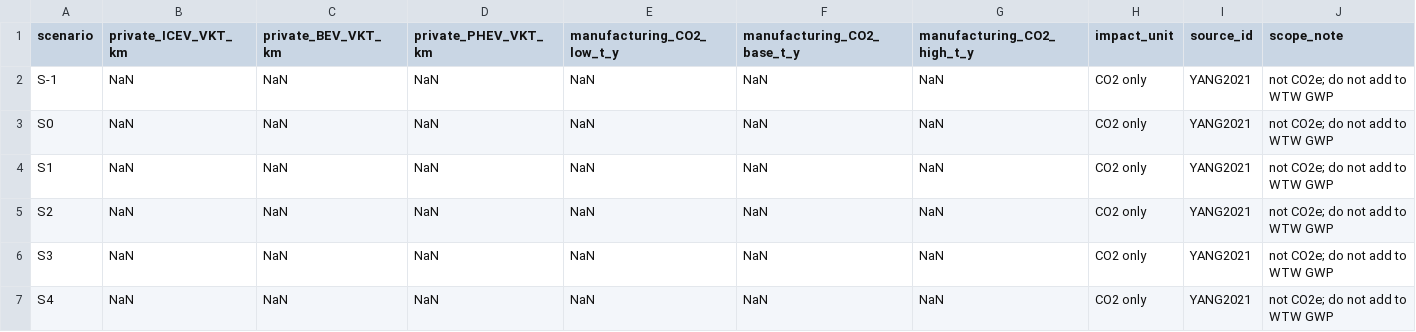
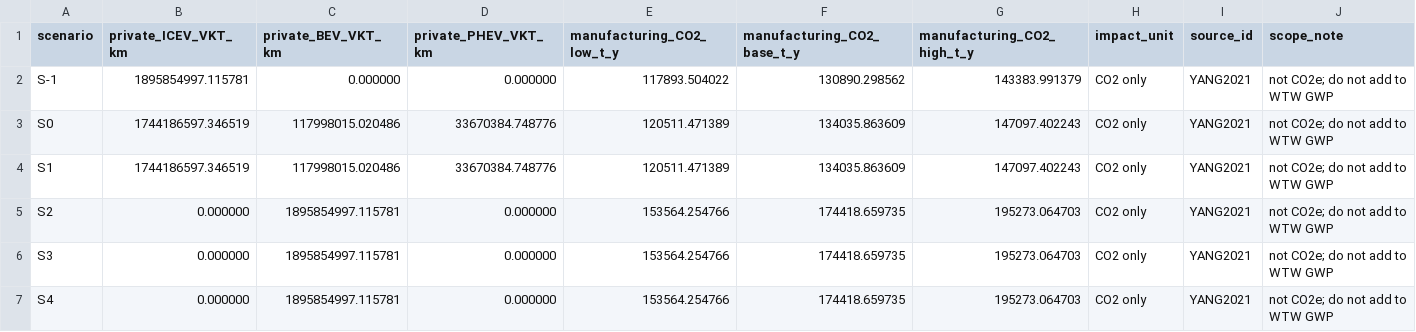
Before and after one commit to Alias0000001/APMCM-2023-C-Q5-Beijing, a CSV file: 02_Cleaned_Data/R9_7C_PRIVATE_MANUFACTURING_SCENARIOS.csv, drawn as a sheet.

Commit message:
Fix private vehicle VKT field mapping in R9.7C output

```diff
--- a/02_Cleaned_Data/R9_7C_PRIVATE_MANUFACTURING_SCENARIOS.csv
+++ b/02_Cleaned_Data/R9_7C_PRIVATE_MANUFACTURING_SCENARIOS.csv
@@ -1,7 +1,7 @@
 scenario,private_ICEV_VKT_km,private_BEV_VKT_km,private_PHEV_VKT_km,manufacturing_CO2_low_t_y,manufacturing_CO2_base_t_y,manufacturing_CO2_high_t_y,impact_unit,source_id,scope_note
-S-1,NaN,NaN,NaN,NaN,NaN,NaN,CO2 only,YANG2021,not CO2e; do not add to WTW GWP
-S0,NaN,NaN,NaN,NaN,NaN,NaN,CO2 only,YANG2021,not CO2e; do not add to WTW GWP
-S1,NaN,NaN,NaN,NaN,NaN,NaN,CO2 only,YANG2021,not CO2e; do not add to WTW GWP
-S2,NaN,NaN,NaN,NaN,NaN,NaN,CO2 only,YANG2021,not CO2e; do not add to WTW GWP
-S3,NaN,NaN,NaN,NaN,NaN,NaN,CO2 only,YANG2021,not CO2e; do not add to WTW GWP
-S4,NaN,NaN,NaN,NaN,NaN,NaN,CO2 only,YANG2021,not CO2e; do not add to WTW GWP
+S-1,1895854997.115781,0.000000,0.000000,117893.504022,130890.298562,143383.991379,CO2 only,YANG2021,not CO2e; do not add to WTW GWP
+S0,1744186597.346519,117998015.020486,33670384.748776,120511.471389,134035.863609,147097.402243,CO2 only,YANG2021,not CO2e; do not add to WTW GWP
+S1,1744186597.346519,117998015.020486,33670384.748776,120511.471389,134035.863609,147097.402243,CO2 only,YANG2021,not CO2e; do not add to WTW GWP
+S2,0.000000,1895854997.115781,0.000000,153564.254766,174418.659735,195273.064703,CO2 only,YANG2021,not CO2e; do not add to WTW GWP
+S3,0.000000,1895854997.115781,0.000000,153564.254766,174418.659735,195273.064703,CO2 only,YANG2021,not CO2e; do not add to WTW GWP
+S4,0.000000,1895854997.115781,0.000000,153564.254766,174418.659735,195273.064703,CO2 only,YANG2021,not CO2e; do not add to WTW GWP
```
